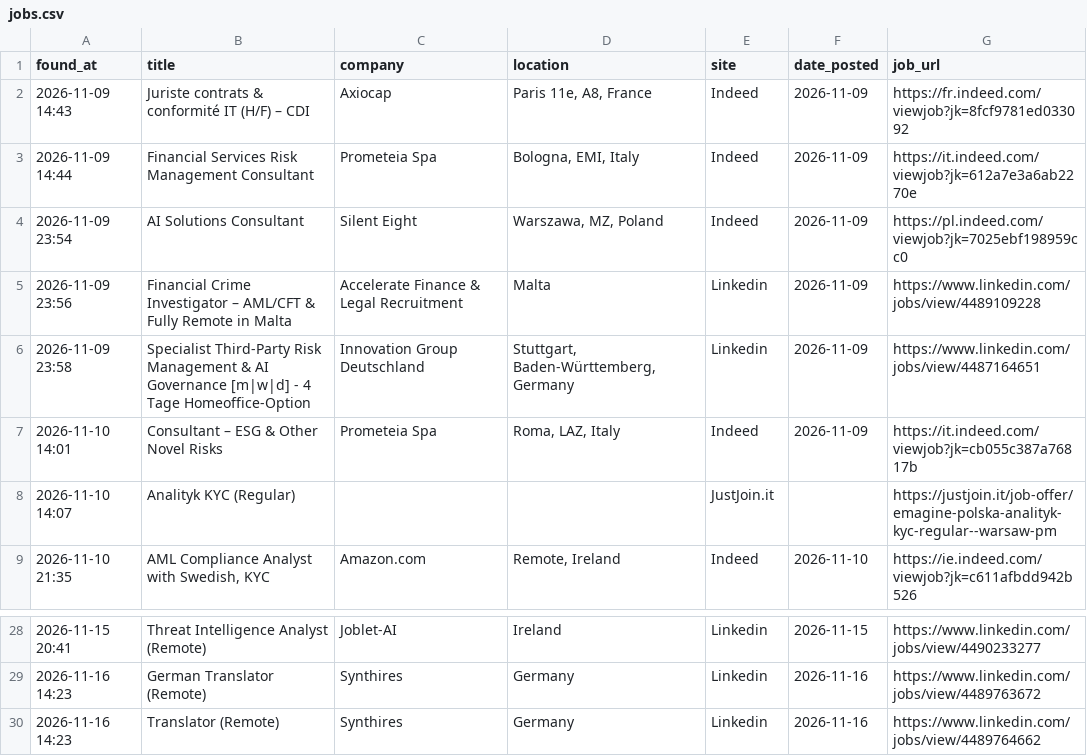
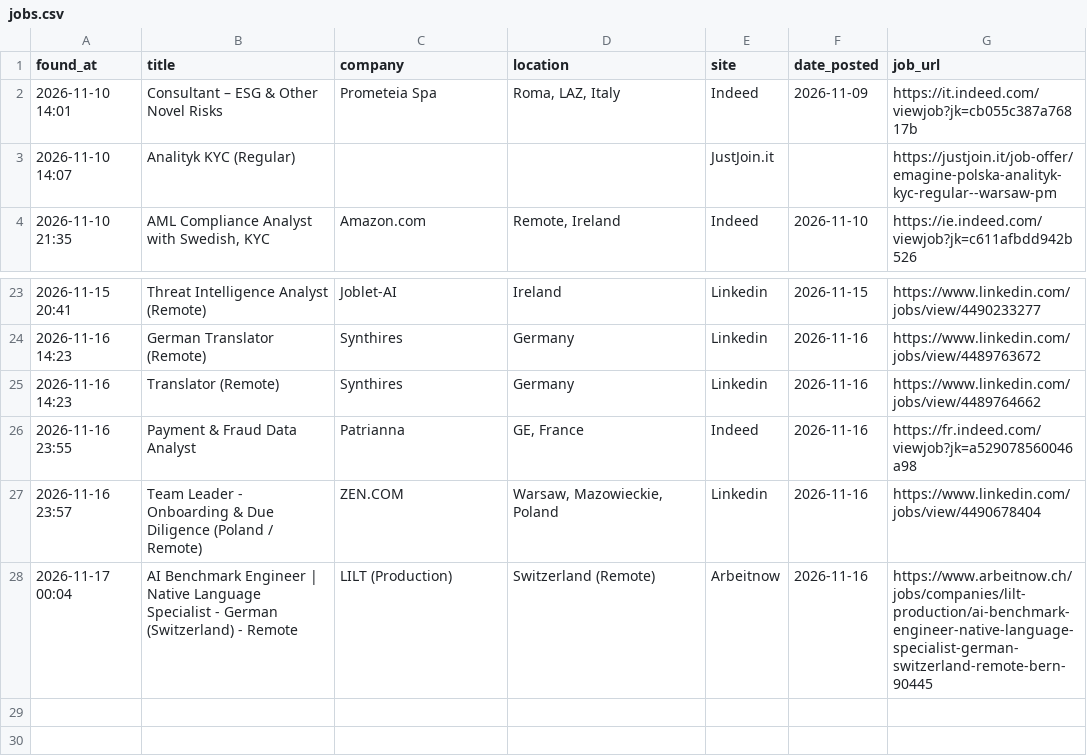
Before and after one commit to trpelka/job-scraper-bot, a CSV file: jobs.csv, drawn as a sheet; only a part is shown, gaps mark what is left out.

Commit message:
Update recent jobs 2026-11-17 00:04

```diff
--- a/jobs.csv
+++ b/jobs.csv
@@ -1,7 +1,2 @@
 found_at,title,company,location,site,date_posted,job_url
-2026-11-09 14:43,Juriste contrats & conformité IT (H/F) – CDI,Axiocap,"Paris 11e, A8, France",Indeed,2026-11-09,https://fr.indeed.com/viewjob?jk=8fcf9781ed033092
-2026-11-09 14:44,Financial Services Risk Management Consultant,Prometeia Spa,"Bologna, EMI, Italy",Indeed,2026-11-09,https://it.indeed.com/viewjob?jk=612a7e3a6ab2270e
-2026-11-09 23:54,AI Solutions Consultant,Silent Eight,"Warszawa, MZ, Poland",Indeed,2026-11-09,https://pl.indeed.com/viewjob?jk=7025ebf198959cc0
-2026-11-09 23:56,Financial Crime Investigator – AML/CFT & Fully Remote in Malta,Accelerate Finance & Legal Recruitment,Malta,Linkedin,2026-11-09,https://www.linkedin.com/jobs/view/4489109228
-2026-11-09 23:58,Specialist Third-Party Risk Management & AI Governance [m|w|d] - 4 Tage Homeoffice-Option,Innovation Group Deutschland,"Stuttgart, Baden-Württemberg, Germany",Linkedin,2026-11-09,https://www.linkedin.com/jobs/view/4487164651
 2026-11-10 14:01,Consultant – ESG & Other Novel Risks,Prometeia Spa,"Roma, LAZ, Italy",Indeed,2026-11-09,https://it.indeed.com/viewjob?jk=cb055c387a76817b
@@ -30 +25,4 @@ found_at,title,company,location,site,date_posted,job_url
 2026-11-16 14:23,Translator (Remote),Synthires,Germany,Linkedin,2026-11-16,https://www.linkedin.com/jobs/view/4489764662
+2026-11-16 23:55,Payment & Fraud Data Analyst,Patrianna,"GE, France",Indeed,2026-11-16,https://fr.indeed.com/viewjob?jk=a529078560046a98
+2026-11-16 23:57,Team Leader - Onboarding & Due Diligence (Poland / Remote),ZEN.COM,"Warsaw, Mazowieckie, Poland",Linkedin,2026-11-16,https://www.linkedin.com/jobs/view/4490678404
+2026-11-17 00:04,AI Benchmark Engineer | Native Language Specialist - German (Switzerland) - Remote,LILT (Production),Switzerland (Remote),Arbeitnow,2026-11-16,https://www.arbeitnow.ch/jobs/companies/lilt-production/ai-benchmark-engineer-native-language-specialist-german-switzerland-remote-bern-90445
```
